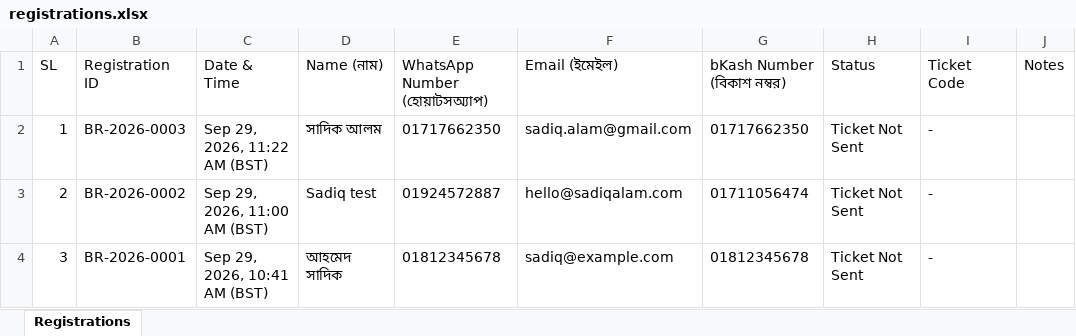
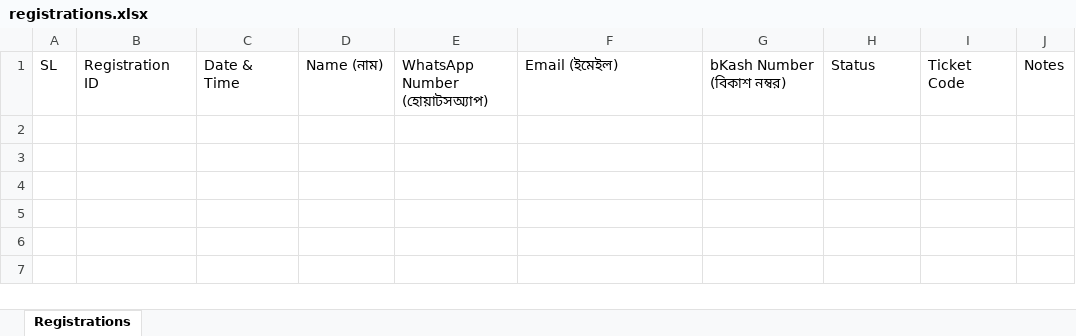
Before and after one commit to metakave/dsectors-ticket, an Excel workbook: data/registrations.xlsx, sheet Registrations, drawn as a sheet; values as stored, in another font and other column widths than the file's, no borders; the diff names each change by its address in the sheet, - before the commit and + after, or states it on an @@ line.

Commit message:
Clear test data and initialize clean registration spreadsheet

```diff
--- a/data/registrations.xlsx (sheet Registrations)
+++ b/data/registrations.xlsx (sheet Registrations)
-row 2: 1 | BR-2026-0003 | Sep 29, 2026, 11:22 AM (BST) | সাদিক আলম | 01717662350 | sadiq.alam@gmail.com | 01717662350 | Ticket Not Sent | -
-row 3: 2 | BR-2026-0002 | Sep 29, 2026, 11:00 AM (BST) | Sadiq test | 01924572887 | hello@sadiqalam.com | 01711056474 | Ticket Not Sent | -
-row 4: 3 | BR-2026-0001 | Sep 29, 2026, 10:41 AM (BST) | আহমেদ সাদিক | 01812345678 | sadiq@example.com | 01812345678 | Ticket Not Sent | -
```
Also changed, not shown: public/downloads/registrations.xlsx, 2 other files.
